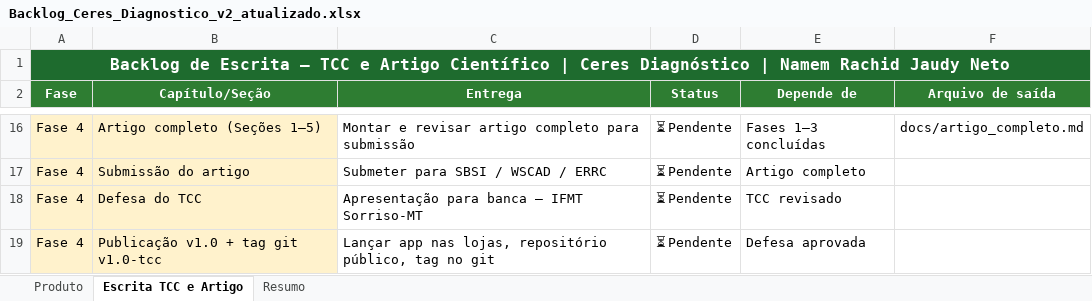
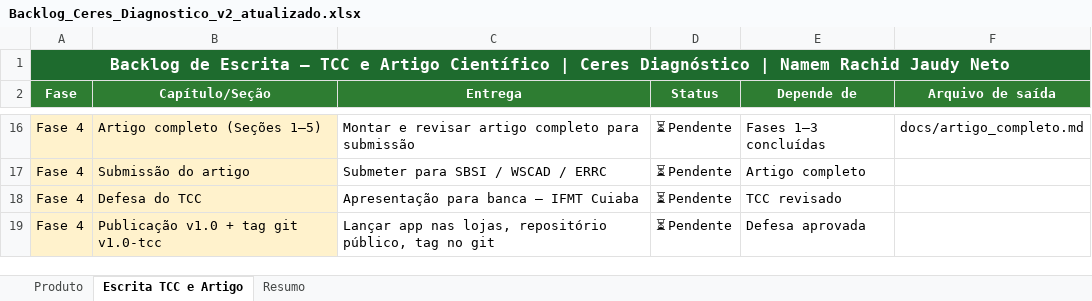
Before and after one commit to Namem/extensao2, an Excel workbook: docs/Backlog_Ceres_Diagnostico_v2_atualizado.xlsx, sheet Escrita TCC e Artigo, drawn as a sheet; only a part is shown, gaps mark what is left out; values as stored, in another font and other column widths than the file's, no borders; the diff names each change by its address in the sheet, - before the commit and + after, or states it on an @@ line.

```diff
--- a/docs/Backlog_Ceres_Diagnostico_v2_atualizado.xlsx (sheet Escrita TCC e Artigo)
+++ b/docs/Backlog_Ceres_Diagnostico_v2_atualizado.xlsx (sheet Escrita TCC e Artigo)
-C18 (Entrega): Apresentação para banca — IFMT Sorriso-MT
+C18 (Entrega): Apresentação para banca — IFMT Cuiaba
```
Also changed, not shown: sheet Produto, sheet Resumo, 2 other files.
